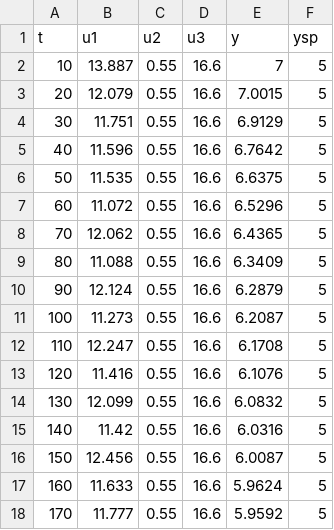
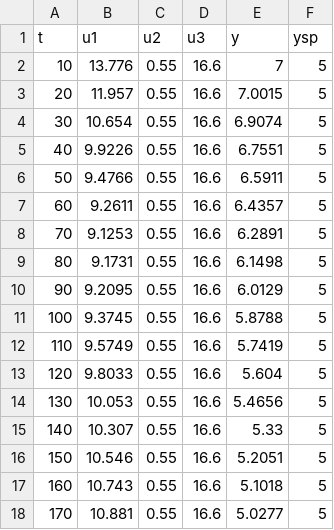
Before and after one commit to pawelzakieta97/fuzzy-MPC-of-pH-neutralisation-process, a CSV file: wykresy/ph/simple/la/slrnfm.csv, drawn as a sheet; only a part is shown; the diff covers the shown part only.

```diff
--- a/wykresy/ph/simple/la/slrnfm.csv
+++ b/wykresy/ph/simple/la/slrnfm.csv
@@ -1,18 +1,18 @@
 t,u1,u2,u3,y,ysp
-10,13.887,0.55,16.6,7,5
-20,12.079,0.55,16.6,7.0015,5
-30,11.751,0.55,16.6,6.9129,5
-40,11.596,0.55,16.6,6.7642,5
-50,11.535,0.55,16.6,6.6375,5
-60,11.072,0.55,16.6,6.5296,5
-70,12.062,0.55,16.6,6.4365,5
-80,11.088,0.55,16.6,6.3409,5
-90,12.124,0.55,16.6,6.2879,5
-100,11.273,0.55,16.6,6.2087,5
-110,12.247,0.55,16.6,6.1708,5
-120,11.416,0.55,16.6,6.1076,5
-130,12.099,0.55,16.6,6.0832,5
-140,11.42,0.55,16.6,6.0316,5
-150,12.456,0.55,16.6,6.0087,5
-160,11.633,0.55,16.6,5.9624,5
-170,11.777,0.55,16.6,5.9592,5
+10,13.776,0.55,16.6,7,5
+20,11.957,0.55,16.6,7.0015,5
+30,10.654,0.55,16.6,6.9074,5
+40,9.9226,0.55,16.6,6.7551,5
+50,9.4766,0.55,16.6,6.5911,5
+60,9.2611,0.55,16.6,6.4357,5
+70,9.1253,0.55,16.6,6.2891,5
+80,9.1731,0.55,16.6,6.1498,5
+90,9.2095,0.55,16.6,6.0129,5
+100,9.3745,0.55,16.6,5.8788,5
+110,9.5749,0.55,16.6,5.7419,5
+120,9.8033,0.55,16.6,5.604,5
+130,10.053,0.55,16.6,5.4656,5
+140,10.307,0.55,16.6,5.33,5
+150,10.546,0.55,16.6,5.2051,5
+160,10.743,0.55,16.6,5.1018,5
+170,10.881,0.55,16.6,5.0277,5
```
Also changed, not shown: 165 edited cells elsewhere in this file, wykresy/ph/no_wiener.csv, wykresy/ph/simple/la/mlrn.csv, 16 other files.
